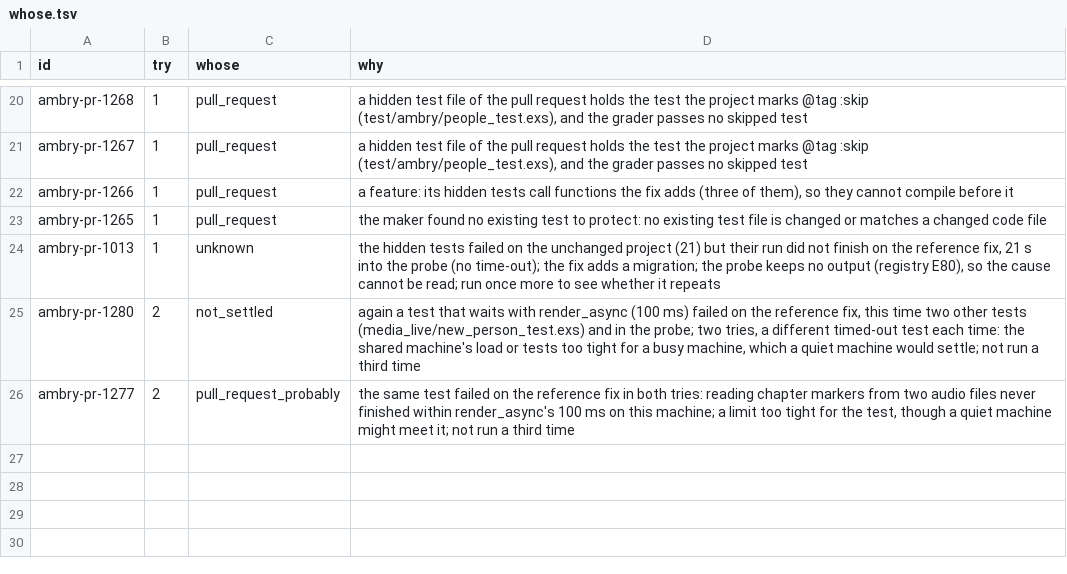
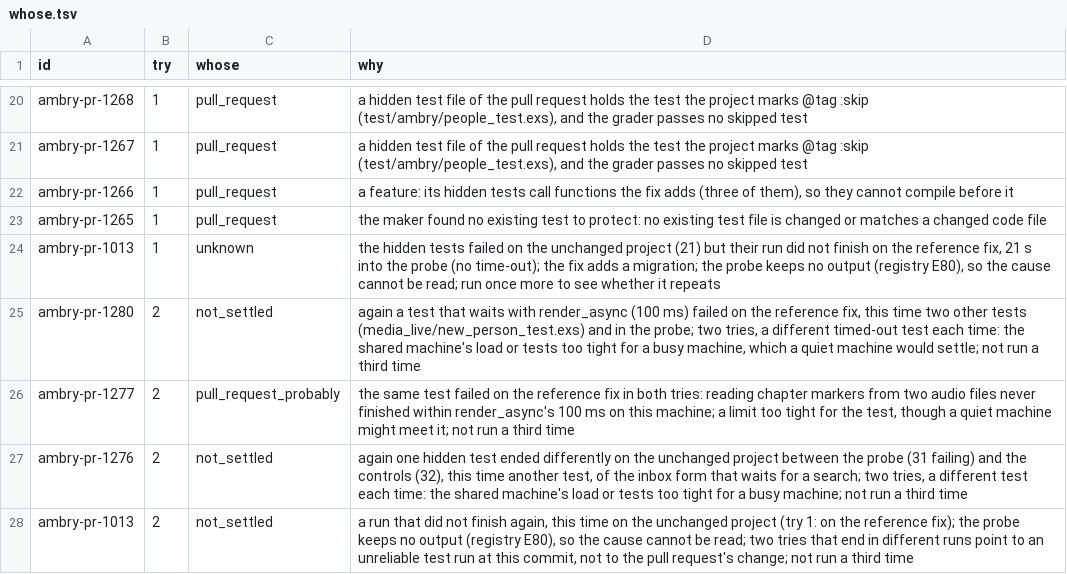
Before and after one commit to Cinderella-Man/elixir-agents-on-mining-rigs, a TSV file: docs/data/2026-11-12_cases_ambry_app_ambry/whose.tsv, drawn as a sheet; only a part is shown, gaps mark what is left out.

```diff
--- a/docs/data/2026-11-12_cases_ambry_app_ambry/whose.tsv
+++ b/docs/data/2026-11-12_cases_ambry_app_ambry/whose.tsv
@@ -26 +26,3 @@ ambry-pr-1280	2	not_settled	again a test that waits with render_async (100 ms) f
 ambry-pr-1277	2	pull_request_probably	the same test failed on the reference fix in both tries: reading chapter markers from two audio files never finished within render_async's 100 ms on this machine; a limit too tight for the test, though a quiet machine might meet it; not run a third time
+ambry-pr-1276	2	not_settled	again one hidden test ended differently on the unchanged project between the probe (31 failing) and the controls (32), this time another test, of the inbox form that waits for a search; two tries, a different test each time: the shared machine's load or tests too tight for a busy machine; not run a third time
+ambry-pr-1013	2	not_settled	a run that did not finish again, this time on the unchanged project (try 1: on the reference fix); the probe keeps no output (registry E80), so the cause cannot be read; two tries that end in different runs point to an unreliable test run at this commit, not to the pull request's change; not run a third time
```
Also changed, not shown: 13 other files.
